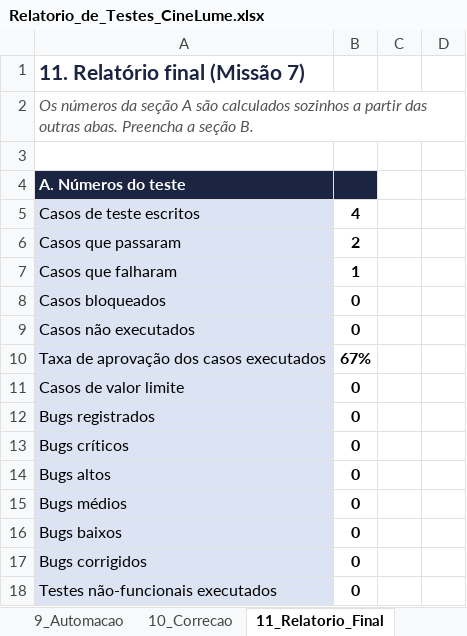
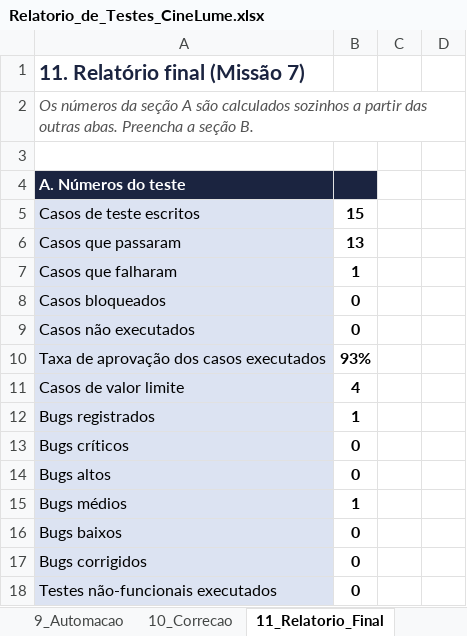
Before and after one commit to kayoviniciu/cineLume-qa-kayo-vinicius, an Excel workbook: relatorio/Relatorio_de_Testes_CineLume.xlsx, sheet 11_Relatorio_Final, drawn as a sheet; only a part is shown; values as stored, in another font and other column widths than the file's, no borders; the diff names each change by its address in the sheet, - before the commit and + after, or states it on an @@ line.

```diff
--- a/relatorio/Relatorio_de_Testes_CineLume.xlsx (sheet 11_Relatorio_Final)
+++ b/relatorio/Relatorio_de_Testes_CineLume.xlsx (sheet 11_Relatorio_Final)
-B5: 4
+B5: 15
-B6: 2
+B6: 13
-B10: 67%
+B10: 93%
-B11: 0
+B11: 4
-B12: 0
+B12: 1
-B15: 0
+B15: 1
```
Also changed, not shown: sheet 5_Casos_de_Teste, sheet 6_Bugs.
